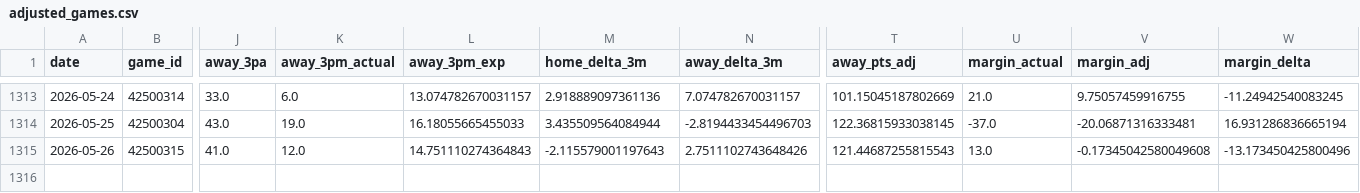
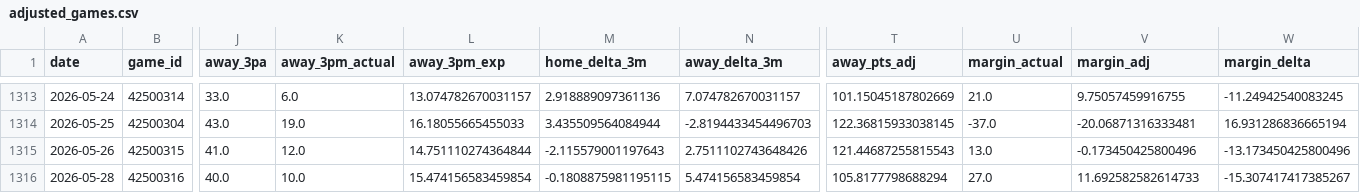
Before and after one commit to entropyisrude/nba-luck-adjustment, a CSV file: data/adjusted_games.csv, drawn as a sheet; only a part is shown, gaps mark what is left out; rows hold the shown columns only; the diff names each change by its address in the sheet, - before the commit and + after, or states it on an @@ line.

```diff
--- a/data/adjusted_games.csv
+++ b/data/adjusted_games.csv
-L1315 (away_3pm_exp): 14.751110274364843
+L1315 (away_3pm_exp): 14.751110274364844
-V1315 (margin_adj): -0.17345042580049608
+V1315 (margin_adj): -0.173450425800496
+row 1316: 2026-05-28 | 42500316 | 40.0 | 10.0 | 15.474156583459854 | -0.1808875981195115 | 5.474156583459854 | 105.8177798688294 | 27.0 | 11.692582582614733 | -15.307417417385267
```
Also changed, not shown: data/player_state.csv, 11 other files.
